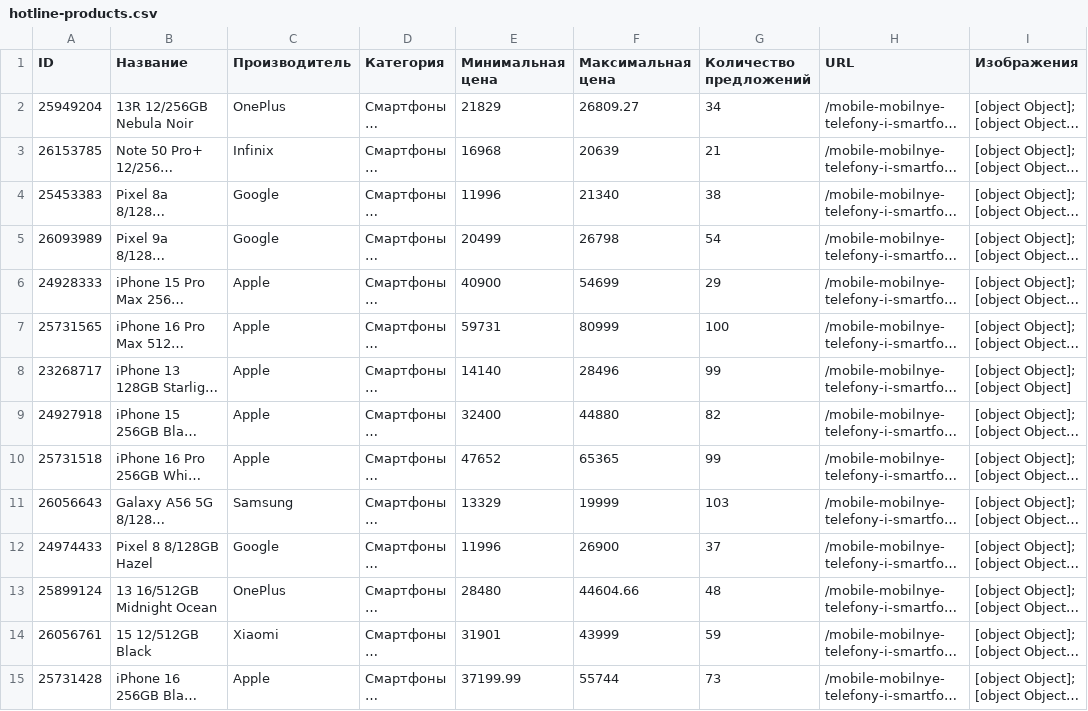
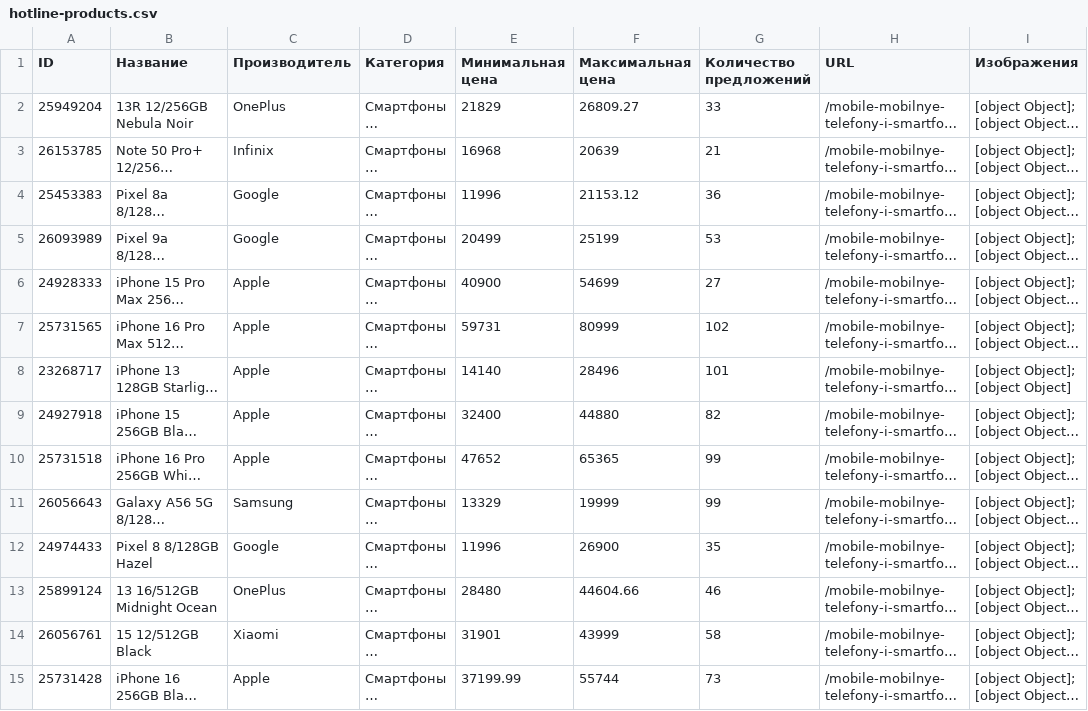
Before and after one commit to vtjvlad/bifo, a CSV file: hotline-products.csv, drawn as a sheet; only a part is shown; long unchanged cells end in …; the diff covers the shown part only; the diff names each change by its address in the sheet, - before the commit and + after, or states it on an @@ line.

```diff
--- a/hotline-products.csv
+++ b/hotline-products.csv
-G2 (Количество предложений): 34
+G2 (Количество предложений): 33
-F4 (Максимальная цена): 21340
+F4 (Максимальная цена): 21153.12
-G4 (Количество предложений): 38
+G4 (Количество предложений): 36
-F5 (Максимальная цена): 26798
+F5 (Максимальная цена): 25199
-G5 (Количество предложений): 54
+G5 (Количество предложений): 53
-G6 (Количество предложений): 29
+G6 (Количество предложений): 27
-G7 (Количество предложений): 100
+G7 (Количество предложений): 102
-G8 (Количество предложений): 99
+G8 (Количество предложений): 101
-G11 (Количество предложений): 103
+G11 (Количество предложений): 99
-G12 (Количество предложений): 37
+G12 (Количество предложений): 35
-G13 (Количество предложений): 48
+G13 (Количество предложений): 46
-G14 (Количество предложений): 59
+G14 (Количество предложений): 58
```
Also changed, not shown: 36 edited cells elsewhere in this file, 5 other files.
